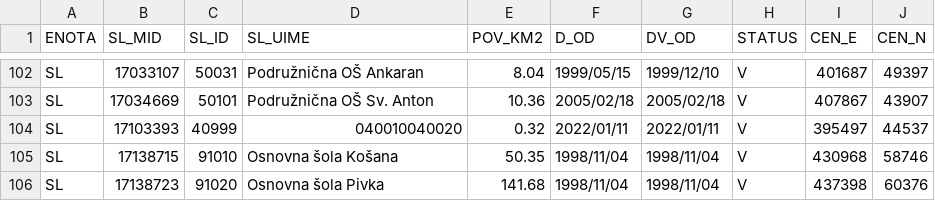
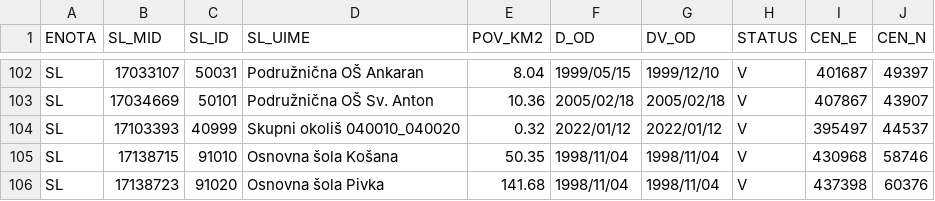
Before and after one commit to stefanb/gurs-rpe, a CSV file: data/SL.csv, drawn as a sheet; only a part is shown, gaps mark what is left out.

```diff
--- a/data/SL.csv
+++ b/data/SL.csv
@@ -103,3 +103,3 @@ SL,17033107,50031,Podružnična OŠ Ankaran,8.04,1999/05/15,1999/12/10,V,401687,
 SL,17034669,50101,Podružnična OŠ Sv.  Anton,10.36,2005/02/18,2005/02/18,V,407867,43907
-SL,17103393,40999,040010040020,0.32,2022/01/11,2022/01/11,V,395497,44537
+SL,17103393,40999,Skupni okoliš 040010_040020,0.32,2022/01/12,2022/01/12,V,395497,44537
 SL,17138715,91010,Osnovna šola Košana,50.35,1998/11/04,1998/11/04,V,430968,58746
```
Also changed, not shown: data/UL.csv, 5 other files.
